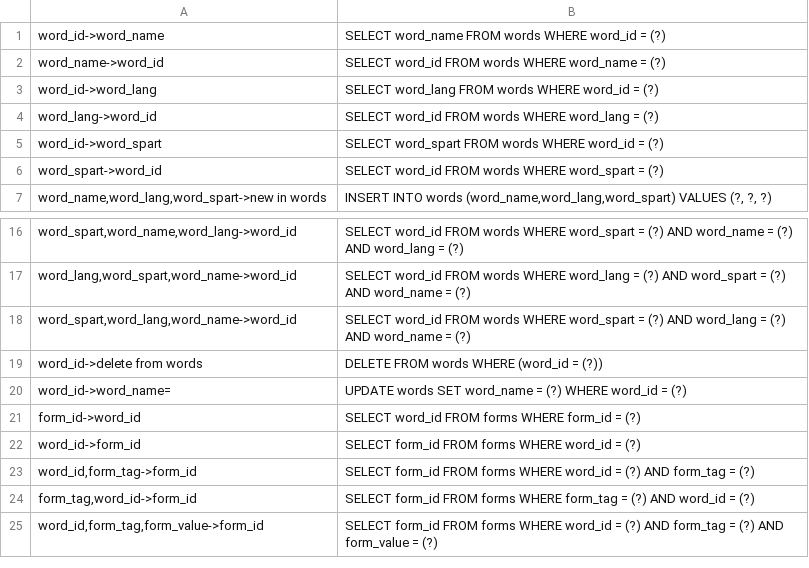
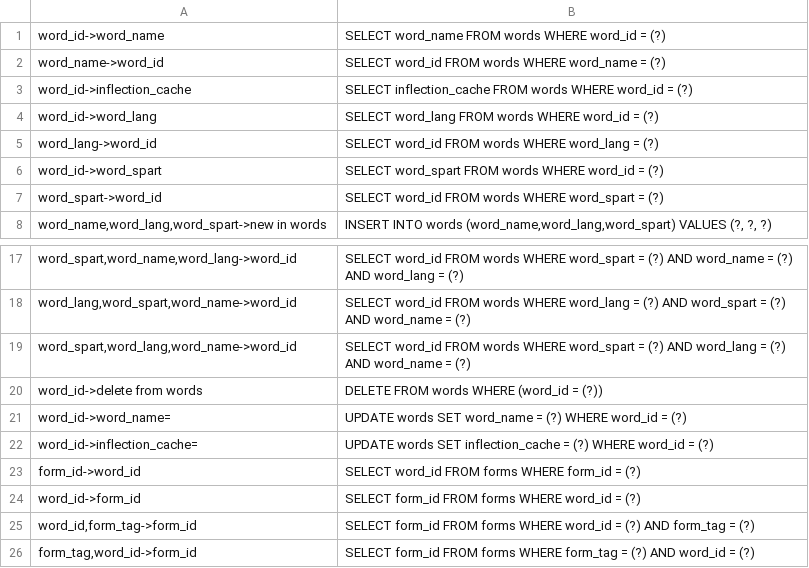
Before and after one commit to MonoidMusician/Pantheum, a CSV file: MySQL/stmts.csv, drawn as a sheet; only a part is shown, gaps mark what is left out; the shorter side is filled out with more unchanged rows; the diff names each change by its address in the sheet, - before the commit and + after, or states it on an @@ line.

```diff
--- a/MySQL/stmts.csv
+++ b/MySQL/stmts.csv
+row 3: word_id->inflection_cache | SELECT inflection_cache FROM words WHERE word_id = (?)
+row 22: word_id->inflection_cache= | UPDATE words SET inflection_cache = (?) WHERE word_id = (?)
```
Also changed, not shown: 29 other files.
